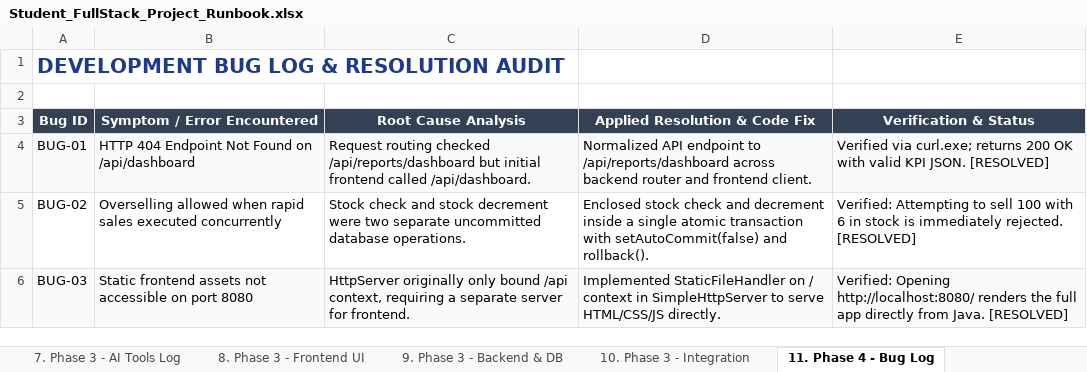
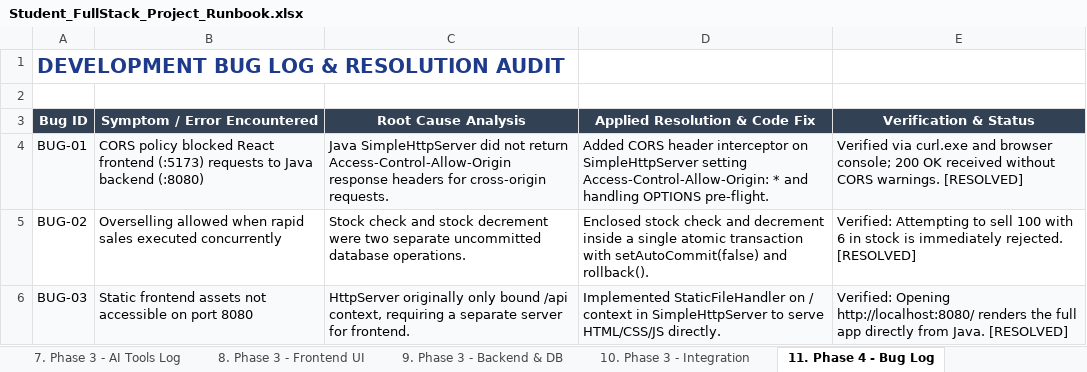
Before and after one commit to Nikki060927/Inventory-Management-System, an Excel workbook: docs/Student_FullStack_Project_Runbook.xlsx, sheet 11. Phase 4 - Bug Log, drawn as a sheet; values as stored, in another font and other column widths than the file's, no borders; the diff names each change by its address in the sheet, - before the commit and + after, or states it on an @@ line.

```diff
--- a/docs/Student_FullStack_Project_Runbook.xlsx (sheet 11. Phase 4 - Bug Log)
+++ b/docs/Student_FullStack_Project_Runbook.xlsx (sheet 11. Phase 4 - Bug Log)
-B4 (Symptom / Error Encountered): HTTP 404 Endpoint Not Found on /api/dashboard
+B4 (Symptom / Error Encountered): CORS policy blocked React frontend (:5173) requests to Java backend (:8080)
-C4 (Root Cause Analysis): Request routing checked /api/reports/dashboard but initial frontend called /api/dashboard.
+C4 (Root Cause Analysis): Java SimpleHttpServer did not return Access-Control-Allow-Origin response headers for cross-origin requests.
-D4 (Applied Resolution & Code Fix): Normalized API endpoint to /api/reports/dashboard across backend router and frontend client.
+D4 (Applied Resolution & Code Fix): Added CORS header interceptor on SimpleHttpServer setting Access-Control-Allow-Origin: * and handling OPTIONS pre-flight.
-E4 (Verification & Status): Verified via curl.exe; returns 200 OK with valid KPI JSON. [RESOLVED]
+E4 (Verification & Status): Verified via curl.exe and browser console; 200 OK received without CORS warnings. [RESOLVED]
```
Also changed, not shown: sheet 1. Student Info & Instructions, sheet 8. Phase 3 - Frontend UI, sheet 10. Phase 3 - Integration, sheet 4. Phase 2 - Draw.io Arch, sheet 7. Phase 3 - AI Tools Log, sheet 12. Phase 4 - Cloud & Pitch, 1 other file.
